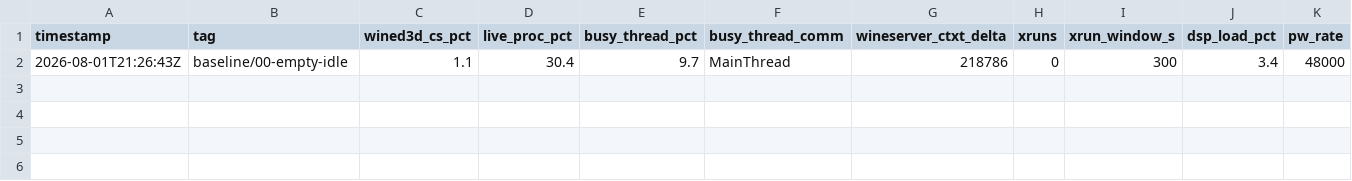
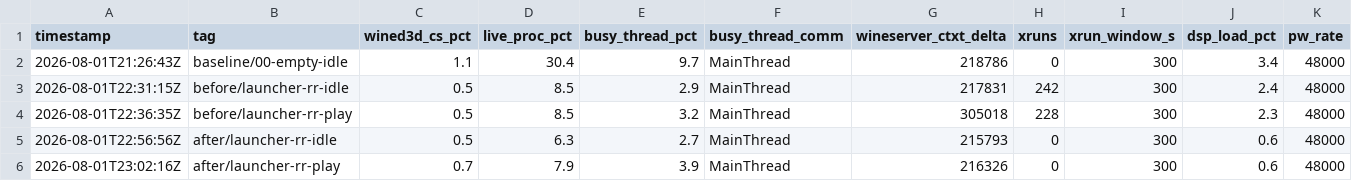
Before and after one commit to shibco/ableton-linux, a CSV file: bench/results.csv, drawn as a sheet; only a part is shown; rows hold the shown columns only; the diff names each change by its address in the sheet, - before the commit and + after, or states it on an @@ line.

```diff
--- a/bench/results.csv
+++ b/bench/results.csv
+row 3: 2026-08-01T22:31:15Z | before/launcher-rr-idle | 0.5 | 8.5 | 2.9 | MainThread | 217831 | 242 | 300 | 2.4 | 48000
+row 4: 2026-08-01T22:36:35Z | before/launcher-rr-play | 0.5 | 8.5 | 3.2 | MainThread | 305018 | 228 | 300 | 2.3 | 48000
+row 5: 2026-08-01T22:56:56Z | after/launcher-rr-idle | 0.5 | 6.3 | 2.7 | MainThread | 215793 | 0 | 300 | 0.6 | 48000
+row 6: 2026-08-01T23:02:16Z | after/launcher-rr-play | 0.7 | 7.9 | 3.9 | MainThread | 216326 | 0 | 300 | 0.6 | 48000
```
Also changed, not shown: 4 other files.
